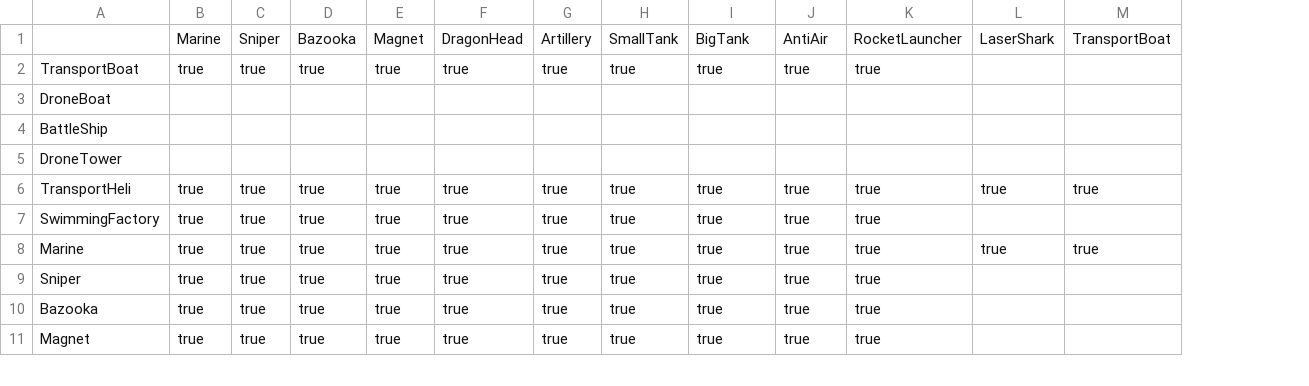
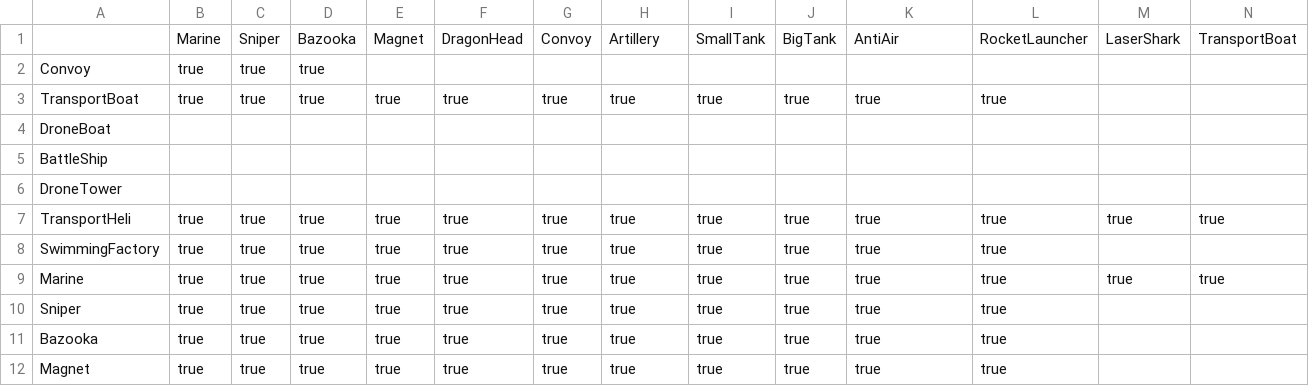
Before and after one commit to stratecide/tbs-core, a CSV file: configs/default_test/unit_transport.csv, drawn as a sheet; only a part is shown; addresses are those after the commit; rows hold the shown columns only; the diff names each change by its address in the sheet, - before the commit and + after, or states it on an @@ line.

Commit message:
Added Convoy unit

```diff
--- a/configs/default_test/unit_transport.csv
+++ b/configs/default_test/unit_transport.csv
+column L, row 1: RocketLauncher; rows 3-12: true |  |  |  | true | true | true | true | true | true
-G1: Artillery
+G1: Convoy
-H1: SmallTank
+H1: Artillery
-I1: BigTank
+I1: SmallTank
-J1: AntiAir
+J1: BigTank
-K1: RocketLauncher
+K1: AntiAir
+row 2: Convoy | true | true | true
```
Also changed, not shown: configs/default/unit_attributes.csv, configs/default/unit_transport.csv, 13 other files.
